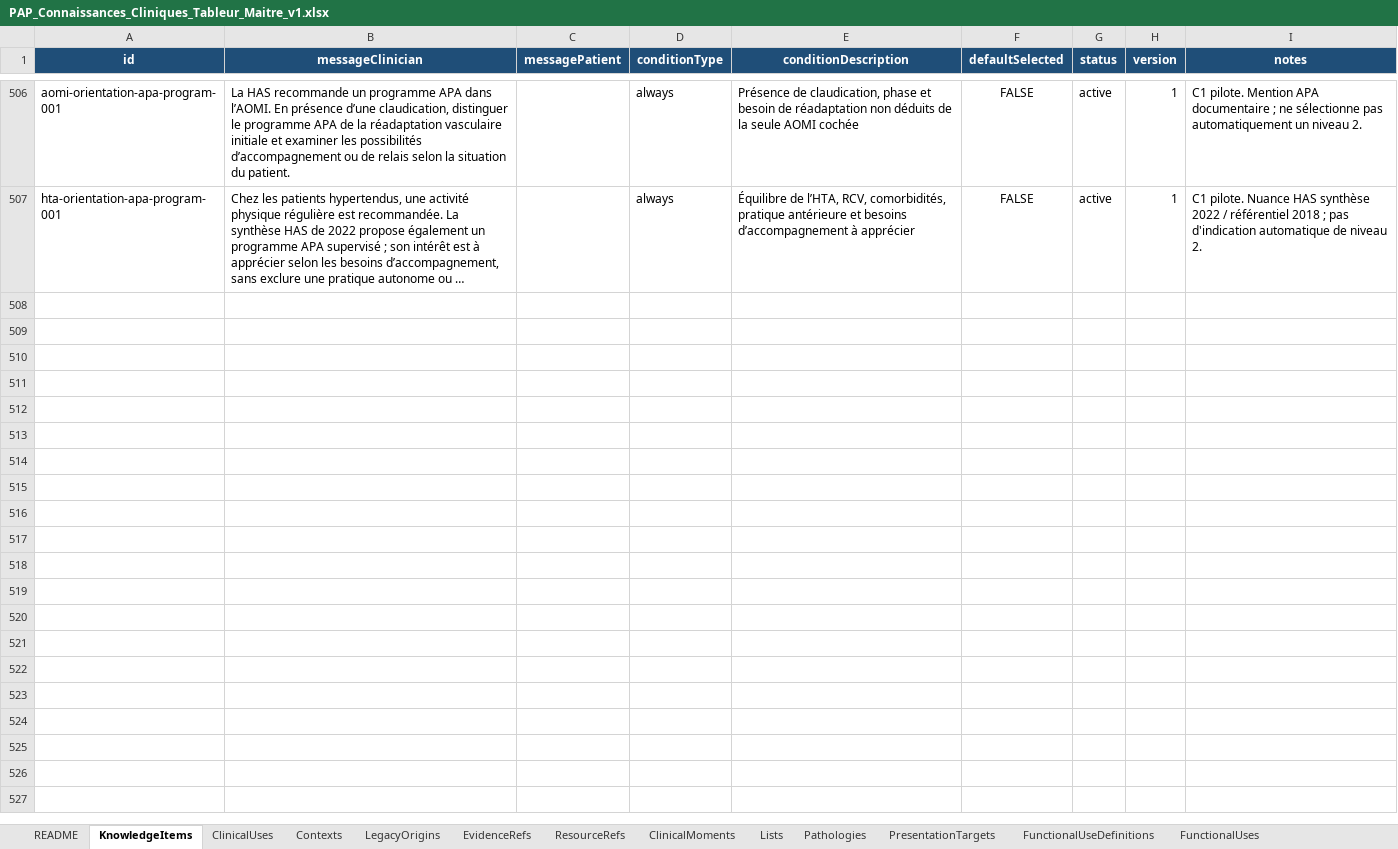
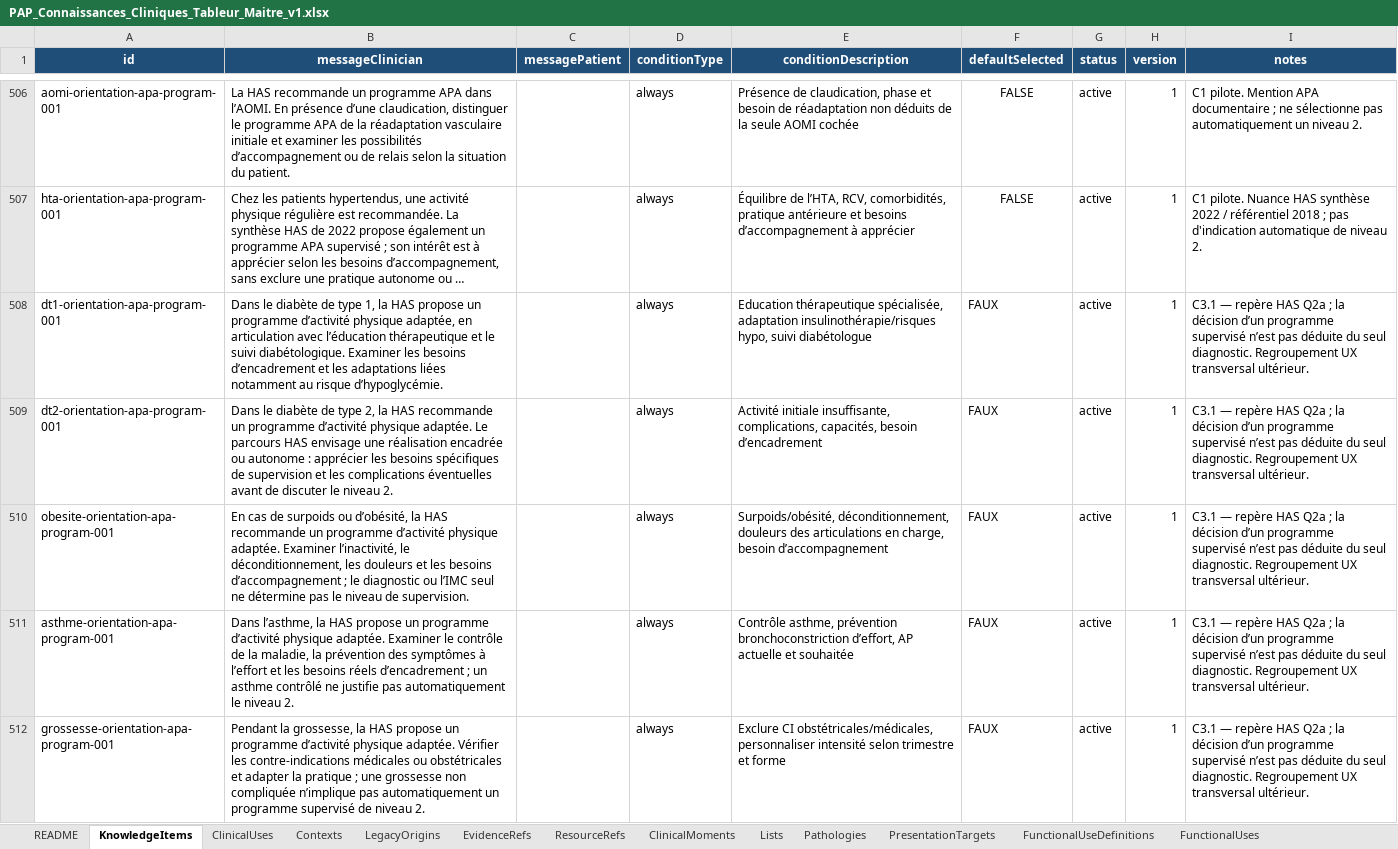
Before and after one commit to AbBe-web/PAP-Plateforme-dev, an Excel workbook: data/clinical-knowledge/PAP_Connaissances_Cliniques_Tableur_Maitre_v1.xlsx, sheet KnowledgeItems, drawn as a sheet; only a part is shown, gaps mark what is left out; long unchanged cells end in …; values as stored, in another font and other column widths than the file's, no borders; table styles not drawn; the diff names each change by its address in the sheet, - before the commit and + after, or states it on an @@ line.

Commit message:
Orientation C3.1 - add five HAS APA markers

```diff
--- a/data/clinical-knowledge/PAP_Connaissances_Cliniques_Tableur_Maitre_v1.xlsx (sheet KnowledgeItems)
+++ b/data/clinical-knowledge/PAP_Connaissances_Cliniques_Tableur_Maitre_v1.xlsx (sheet KnowledgeItems)
+row 508: dt1-orientation-apa-program-001 | Dans le diabète de type 1, la HAS propose un programme d’activité physique adaptée, en articulation avec l’éducation thérapeutique et le suivi diabétologique. Examiner les besoins d’encadrement et les adaptations liées notamment au risque d’hypoglycémie. |  | always | Education thérapeutique spécialisée, adaptation insulinothérapie/risques hypo, suivi diabétologue | FAUX | active | 1 | C3.1 — repère HAS Q2a ; la décision d’un programme supervisé n’est pas déduite du seul diagnostic. Regroupement UX transversal ultérieur.
+row 509: dt2-orientation-apa-program-001 | Dans le diabète de type 2, la HAS recommande un programme d’activité physique adaptée. Le parcours HAS envisage une réalisation encadrée ou autonome : apprécier les besoins spécifiques de supervision et les complications éventuelles avant de discuter le niveau 2. |  | always | Activité initiale insuffisante, complications, capacités, besoin d’encadrement | FAUX | active | 1 | C3.1 — repère HAS Q2a ; la décision d’un programme supervisé n’est pas déduite du seul diagnostic. Regroupement UX transversal ultérieur.
+row 510: obesite-orientation-apa-program-001 | En cas de surpoids ou d’obésité, la HAS recommande un programme d’activité physique adaptée. Examiner l’inactivité, le déconditionnement, les douleurs et les besoins d’accompagnement ; le diagnostic ou l’IMC seul ne détermine pas le niveau de supervision. |  | always | Surpoids/obésité, déconditionnement, douleurs des articulations en charge, besoin d’accompagnement | FAUX | active | 1 | C3.1 — repère HAS Q2a ; la décision d’un programme supervisé n’est pas déduite du seul diagnostic. Regroupement UX transversal ultérieur.
+row 511: asthme-orientation-apa-program-001 | Dans l’asthme, la HAS propose un programme d’activité physique adaptée. Examiner le contrôle de la maladie, la prévention des symptômes à l’effort et les besoins réels d’encadrement ; un asthme contrôlé ne justifie pas automatiquement le niveau 2. |  | always | Contrôle asthme, prévention bronchoconstriction d’effort, AP actuelle et souhaitée | FAUX | active | 1 | C3.1 — repère HAS Q2a ; la décision d’un programme supervisé n’est pas déduite du seul diagnostic. Regroupement UX transversal ultérieur.
+row 512: grossesse-orientation-apa-program-001 | Pendant la grossesse, la HAS propose un programme d’activité physique adaptée. Vérifier les contre-indications médicales ou obstétricales et adapter la pratique ; une grossesse non compliquée n’implique pas automatiquement un programme supervisé de niveau 2. |  | always | Exclure CI obstétricales/médicales, personnaliser intensité selon trimestre et forme | FAUX | active | 1 | C3.1 — repère HAS Q2a ; la décision d’un programme supervisé n’est pas déduite du seul diagnostic. Regroupement UX transversal ultérieur.
```
Also changed, not shown: sheet ClinicalUses, sheet FunctionalUses, sheet EvidenceRefs, sheet PresentationTargets, sheet Contexts, 2 other files.
